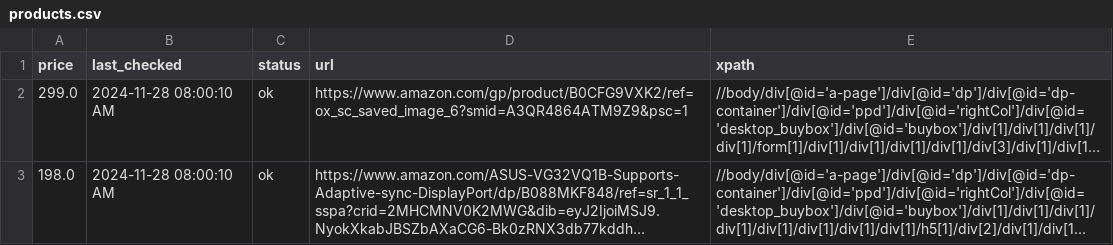
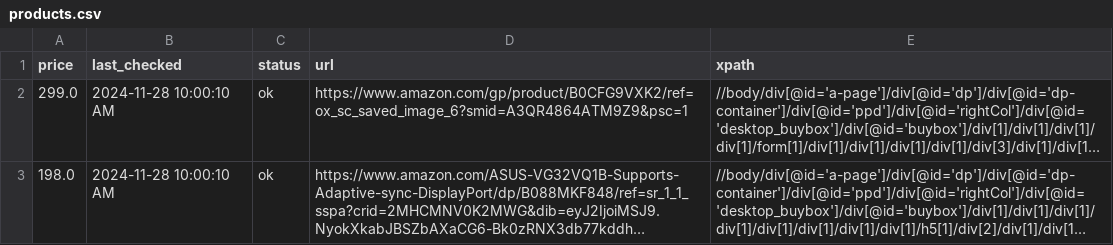
Before and after one commit to misranrifat/price-tracker, a CSV file: products.csv, drawn as a sheet; long unchanged cells end in …; the diff names each change by its address in the sheet, - before the commit and + after, or states it on an @@ line.

Commit message:
Updating products.csv and app.log

```diff
--- a/products.csv
+++ b/products.csv
-B2:B3 (last_checked): 2024-11-28 08:00:10 AM
+B2:B3 (last_checked): 2024-11-28 10:00:10 AM
```
Also changed, not shown: 1 other file.
